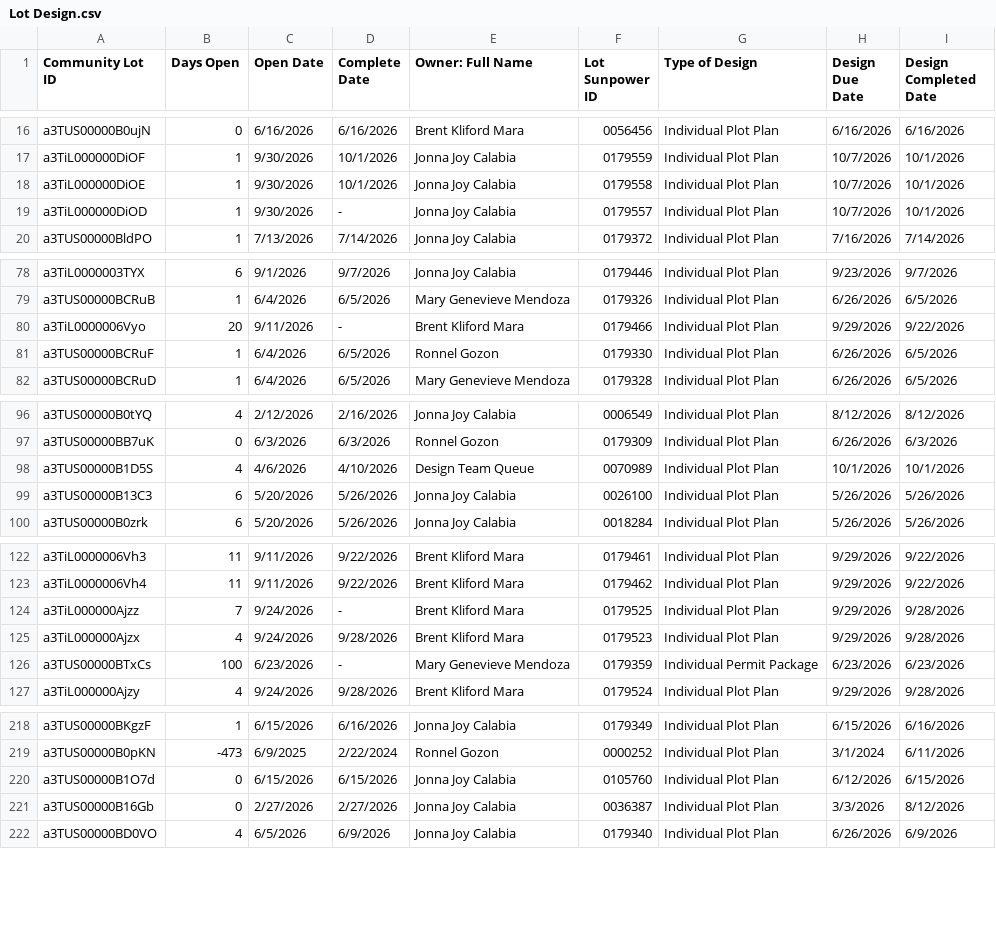
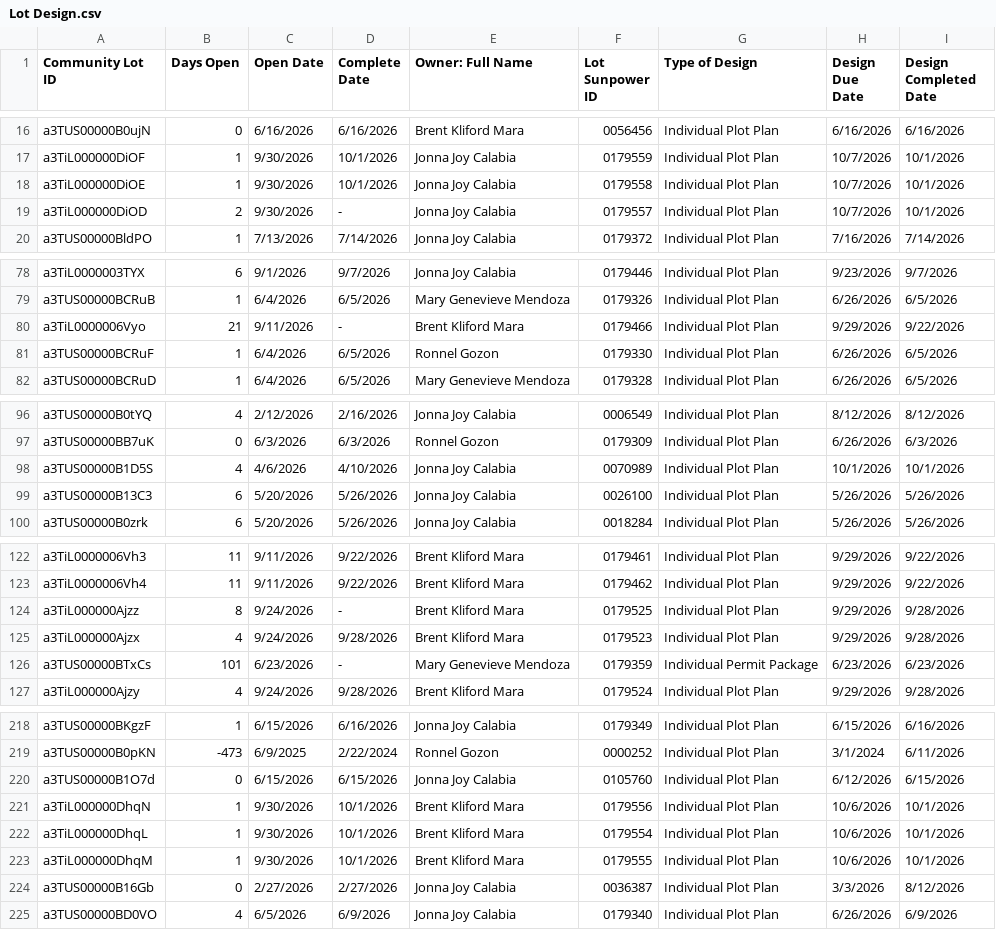
Before and after one commit to newhomes-ops/design-andon, a CSV file: Lot Design.csv, drawn as a sheet; only a part is shown, gaps mark what is left out; the diff covers the shown part only.

```diff
--- a/Lot Design.csv
+++ b/Lot Design.csv
@@ -18,3 +18,3 @@ a3TiL000000DiOF,1,9/30/2026,10/1/2026,Jonna Joy Calabia,0179559,Individual Plot
 a3TiL000000DiOE,1,9/30/2026,10/1/2026,Jonna Joy Calabia,0179558,Individual Plot Plan,10/7/2026,10/1/2026
-a3TiL000000DiOD,1,9/30/2026,-,Jonna Joy Calabia,0179557,Individual Plot Plan,10/7/2026,10/1/2026
+a3TiL000000DiOD,2,9/30/2026,-,Jonna Joy Calabia,0179557,Individual Plot Plan,10/7/2026,10/1/2026
 a3TUS00000BldPO,1,7/13/2026,7/14/2026,Jonna Joy Calabia,0179372,Individual Plot Plan,7/16/2026,7/14/2026
@@ -79,3 +79,3 @@ a3TiL0000003TYX,6,9/1/2026,9/7/2026,Jonna Joy Calabia,0179446,Individual Plot Pl
 a3TUS00000BCRuB,1,6/4/2026,6/5/2026,Mary Genevieve Mendoza,0179326,Individual Plot Plan,6/26/2026,6/5/2026
-a3TiL0000006Vyo,20,9/11/2026,-,Brent Kliford Mara,0179466,Individual Plot Plan,9/29/2026,9/22/2026
+a3TiL0000006Vyo,21,9/11/2026,-,Brent Kliford Mara,0179466,Individual Plot Plan,9/29/2026,9/22/2026
 a3TUS00000BCRuF,1,6/4/2026,6/5/2026,Ronnel Gozon,0179330,Individual Plot Plan,6/26/2026,6/5/2026
@@ -97,3 +97,3 @@ a3TUS00000B0tYQ,4,2/12/2026,2/16/2026,Jonna Joy Calabia,0006549,Individual Plot
 a3TUS00000BB7uK,0,6/3/2026,6/3/2026,Ronnel Gozon,0179309,Individual Plot Plan,6/26/2026,6/3/2026
-a3TUS00000B1D5S,4,4/6/2026,4/10/2026,Design Team Queue,0070989,Individual Plot Plan,10/1/2026,10/1/2026
+a3TUS00000B1D5S,4,4/6/2026,4/10/2026,Jonna Joy Calabia,0070989,Individual Plot Plan,10/1/2026,10/1/2026
 a3TUS00000B13C3,6,5/20/2026,5/26/2026,Jonna Joy Calabia,0026100,Individual Plot Plan,5/26/2026,5/26/2026
@@ -123,5 +123,5 @@ a3TiL0000006Vh3,11,9/11/2026,9/22/2026,Brent Kliford Mara,0179461,Individual Plo
 a3TiL0000006Vh4,11,9/11/2026,9/22/2026,Brent Kliford Mara,0179462,Individual Plot Plan,9/29/2026,9/22/2026
-a3TiL000000Ajzz,7,9/24/2026,-,Brent Kliford Mara,0179525,Individual Plot Plan,9/29/2026,9/28/2026
+a3TiL000000Ajzz,8,9/24/2026,-,Brent Kliford Mara,0179525,Individual Plot Plan,9/29/2026,9/28/2026
 a3TiL000000Ajzx,4,9/24/2026,9/28/2026,Brent Kliford Mara,0179523,Individual Plot Plan,9/29/2026,9/28/2026
-a3TUS00000BTxCs,100,6/23/2026,-,Mary Genevieve Mendoza,0179359,Individual Permit Package,6/23/2026,6/23/2026
+a3TUS00000BTxCs,101,6/23/2026,-,Mary Genevieve Mendoza,0179359,Individual Permit Package,6/23/2026,6/23/2026
 a3TiL000000Ajzy,4,9/24/2026,9/28/2026,Brent Kliford Mara,0179524,Individual Plot Plan,9/29/2026,9/28/2026
@@ -220,2 +220,5 @@ a3TUS00000B0pKN,-473,6/9/2025,2/22/2024,Ronnel Gozon,0000252,Individual Plot Pla
 a3TUS00000B1O7d,0,6/15/2026,6/15/2026,Jonna Joy Calabia,0105760,Individual Plot Plan,6/12/2026,6/15/2026
+a3TiL000000DhqN,1,9/30/2026,10/1/2026,Brent Kliford Mara,0179556,Individual Plot Plan,10/6/2026,10/1/2026
+a3TiL000000DhqL,1,9/30/2026,10/1/2026,Brent Kliford Mara,0179554,Individual Plot Plan,10/6/2026,10/1/2026
+a3TiL000000DhqM,1,9/30/2026,10/1/2026,Brent Kliford Mara,0179555,Individual Plot Plan,10/6/2026,10/1/2026
 a3TUS00000B16Gb,0,2/27/2026,2/27/2026,Jonna Joy Calabia,0036387,Individual Plot Plan,3/3/2026,8/12/2026
```
Also changed, not shown: 1 edited cell elsewhere in this file, Commercial.csv.
